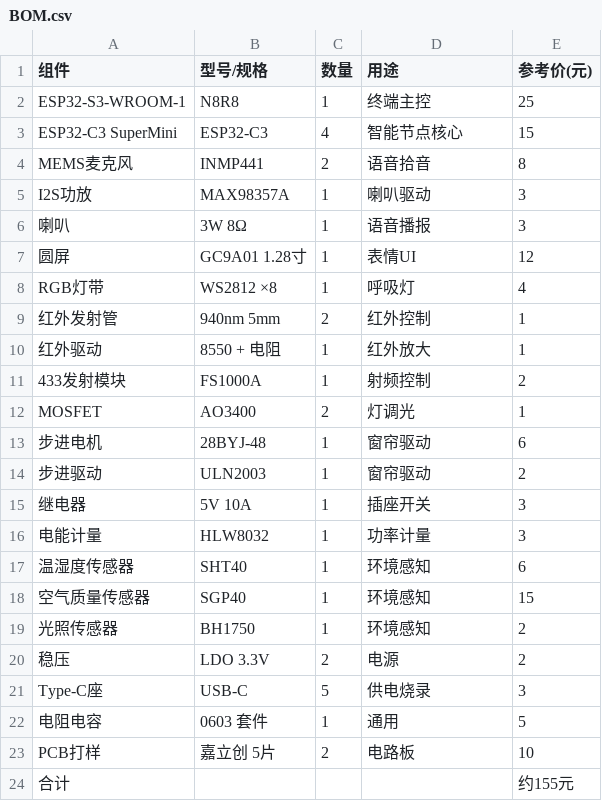
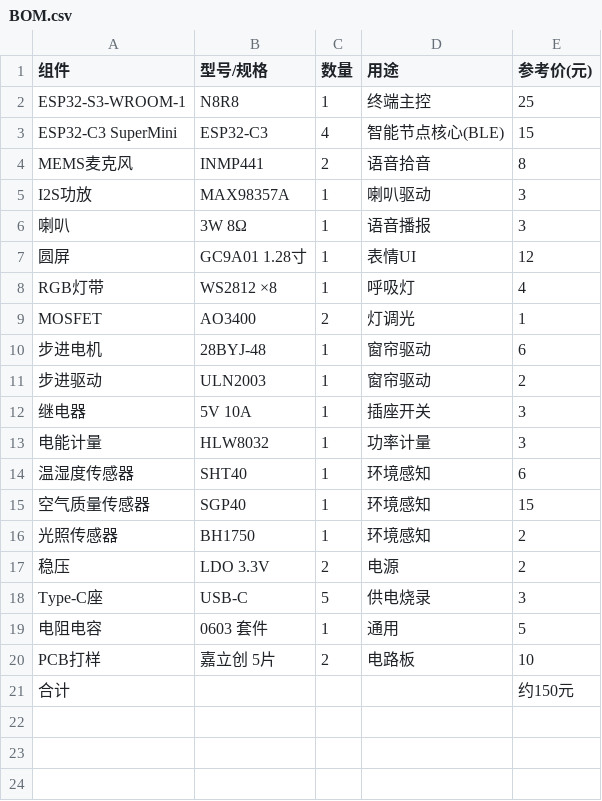
Before and after one commit to Grhhh-like/XiaoZhi-SmartHome, a CSV file: hardware/BOM.csv, drawn as a sheet.

Commit message:
add/update hardware/BOM.csv

```diff
--- a/hardware/BOM.csv
+++ b/hardware/BOM.csv
@@ -2,3 +2,3 @@
 ESP32-S3-WROOM-1,N8R8,1,终端主控,25
-ESP32-C3 SuperMini,ESP32-C3,4,智能节点核心,15
+ESP32-C3 SuperMini,ESP32-C3,4,智能节点核心(BLE),15
 MEMS麦克风,INMP441,2,语音拾音,8
@@ -8,5 +8,2 @@ I2S功放,MAX98357A,1,喇叭驱动,3
 RGB灯带,WS2812 ×8,1,呼吸灯,4
-红外发射管,940nm 5mm,2,红外控制,1
-红外驱动,8550 + 电阻,1,红外放大,1
-433发射模块,FS1000A,1,射频控制,2
 MOSFET,AO3400,2,灯调光,1
@@ -23,2 +20,2 @@ Type-C座,USB-C,5,供电烧录,3
 PCB打样,嘉立创 5片,2,电路板,10
-合计,,,,约155元
+合计,,,,约150元
```
